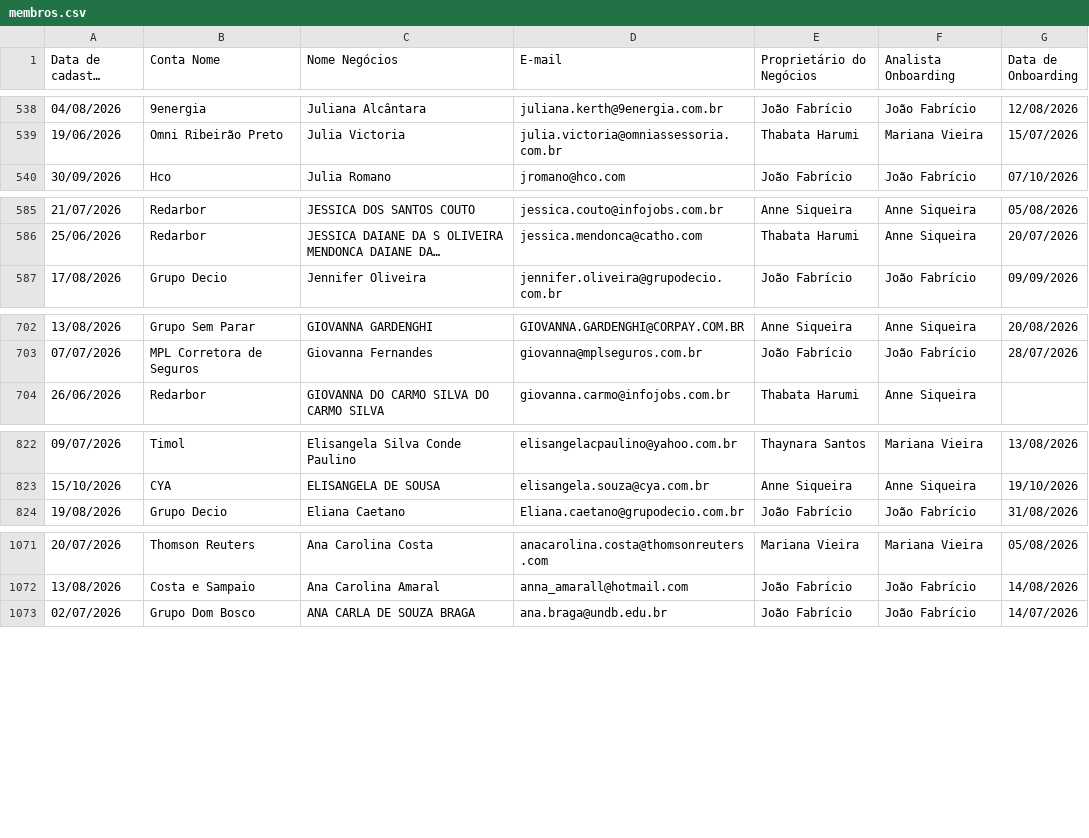
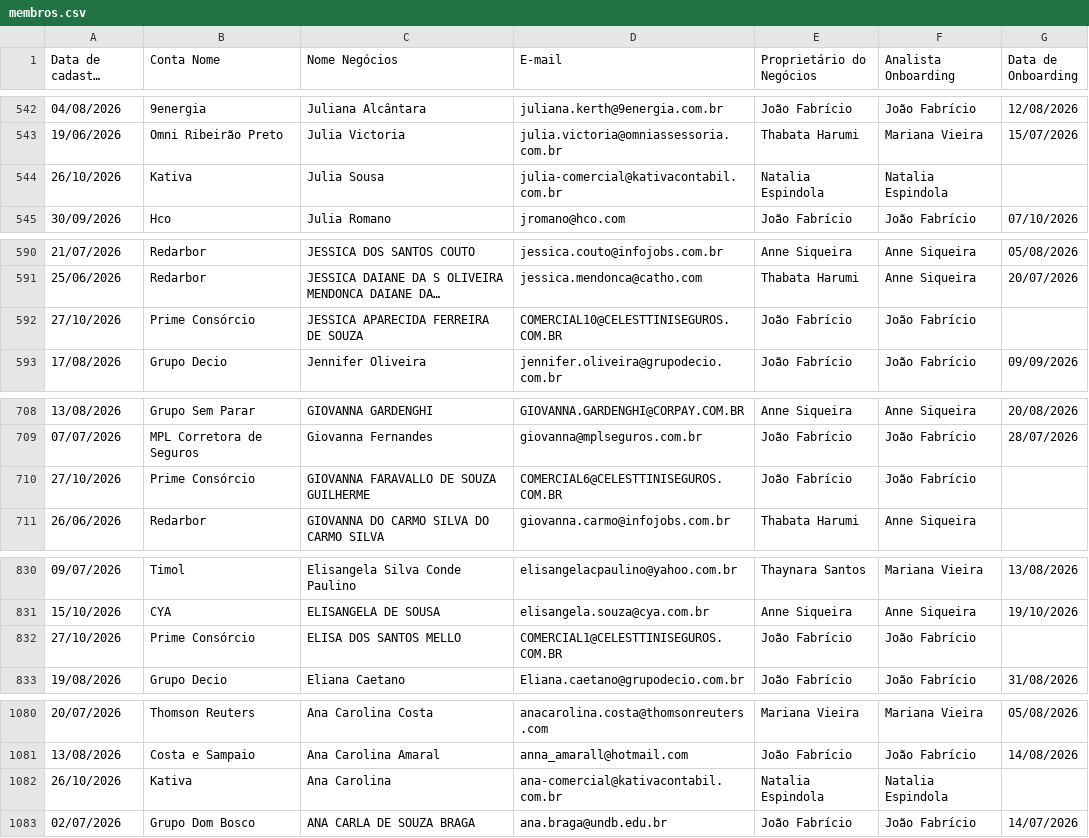
Before and after one commit to thaynarasantos-sketch/Onboardingpipelovers, a CSV file: data/membros.csv, drawn as a sheet; only a part is shown, gaps mark what is left out; long unchanged cells end in …; the diff covers the shown part only; the diff names each change by its address in the sheet, - before the commit and + after, or states it on an @@ line.

```diff
--- a/data/membros.csv
+++ b/data/membros.csv
+row 544: 26/10/2026 | Kativa | Julia Sousa | julia-comercial@kativacontabil.com.br | Natalia Espindola | Natalia Espindola
+row 592: 27/10/2026 | Prime Consórcio | JESSICA APARECIDA FERREIRA DE SOUZA | COMERCIAL10@CELESTTINISEGUROS.COM.BR | João Fabrício | João Fabrício
+row 710: 27/10/2026 | Prime Consórcio | GIOVANNA FARAVALLO DE SOUZA GUILHERME | COMERCIAL6@CELESTTINISEGUROS.COM.BR | João Fabrício | João Fabrício
+row 832: 27/10/2026 | Prime Consórcio | ELISA DOS SANTOS MELLO | COMERCIAL1@CELESTTINISEGUROS.COM.BR | João Fabrício | João Fabrício
+row 1082: 26/10/2026 | Kativa | Ana Carolina | ana-comercial@kativacontabil.com.br | Natalia Espindola | Natalia Espindola
```
Also changed, not shown: 5 added rows and 8 edited cells elsewhere in this file.
